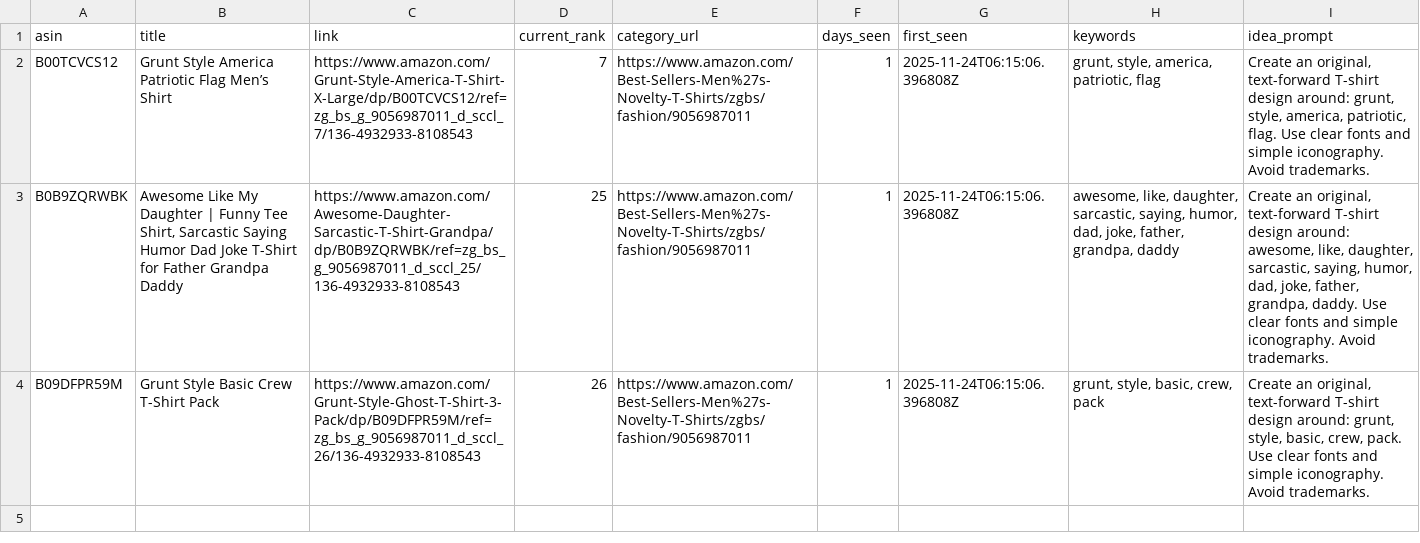
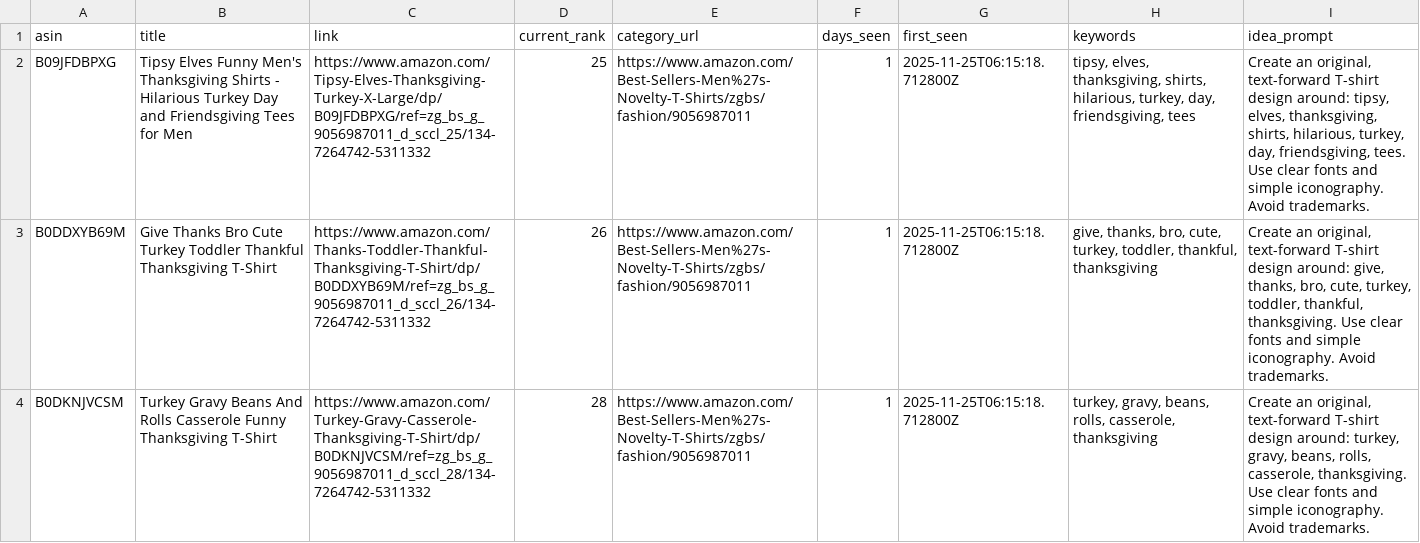
Before and after one commit to drissme/mbam-pod-low-bsr, a CSV file: reports/new_low_bsr.csv, drawn as a sheet; removed rows and columns are numbered as before the commit, all else as after; the diff names each change by its address in the sheet, - before the commit and + after, or states it on an @@ line.

```diff
--- a/reports/new_low_bsr.csv
+++ b/reports/new_low_bsr.csv
-row 2: B00TCVCS12 | Grunt Style America Patriotic Flag Men’s Shirt | https://www.amazon.com/Grunt-Style-America-T-Shirt-X-Large/dp/B00TCVCS12/ref=zg_bs_g_9056987011_d_sccl_7/136-4932933-8108543 | 7 | https://www.amazon.com/Best-Sellers-Men%27s-Novelty-T-Shirts/zgbs/fashion/9056987011 | 1 | 2025-11-24T06:15:06.396808Z | grunt, style, america, patriotic, flag | Create an original, text-forward T-shirt design around: grunt, style, america, patriotic, flag. Use clear fonts and simple iconography. Avoid trademarks.
-A2 (asin): B0B9ZQRWBK
+A2 (asin): B09JFDBPXG
-B2 (title): Awesome Like My Daughter | Funny Tee Shirt, Sarcastic Saying Humor Dad Joke T-Shirt for Father Grandpa Daddy
+B2 (title): Tipsy Elves Funny Men's Thanksgiving Shirts - Hilarious Turkey Day and Friendsgiving Tees for Men
-C2 (link): https://www.amazon.com/Awesome-Daughter-Sarcastic-T-Shirt-Grandpa/dp/B0B9ZQRWBK/ref=zg_bs_g_9056987011_d_sccl_25/136-4932933-8108543
+C2 (link): https://www.amazon.com/Tipsy-Elves-Thanksgiving-Turkey-X-Large/dp/B09JFDBPXG/ref=zg_bs_g_9056987011_d_sccl_25/134-7264742-5311332
-G2:G3 (first_seen): 2025-11-24T06:15:06.396808Z
+G2:G3 (first_seen): 2025-11-25T06:15:18.712800Z
-H2 (keywords): awesome, like, daughter, sarcastic, saying, humor, dad, joke, father, grandpa, daddy
+H2 (keywords): tipsy, elves, thanksgiving, shirts, hilarious, turkey, day, friendsgiving, tees
-I2 (idea_prompt): …design around: awesome, like, daughter, sarcastic, saying, humor, dad, joke, father, grandpa, daddy. Use clear…
+I2 (idea_prompt): …design around: tipsy, elves, thanksgiving, shirts, hilarious, turkey, day, friendsgiving, tees. Use clear…
-A3 (asin): B09DFPR59M
+A3 (asin): B0DDXYB69M
-B3 (title): Grunt Style Basic Crew T-Shirt Pack
+B3 (title): Give Thanks Bro Cute Turkey Toddler Thankful Thanksgiving T-Shirt
-C3 (link): https://www.amazon.com/Grunt-Style-Ghost-T-Shirt-3-Pack/dp/B09DFPR59M/ref=zg_bs_g_9056987011_d_sccl_26/136-4932933-8108543
+C3 (link): https://www.amazon.com/Thanks-Toddler-Thankful-Thanksgiving-T-Shirt/dp/B0DDXYB69M/ref=zg_bs_g_9056987011_d_sccl_26/134-7264742-5311332
-H3 (keywords): grunt, style, basic, crew, pack
+H3 (keywords): give, thanks, bro, cute, turkey, toddler, thankful, thanksgiving
-I3 (idea_prompt): …design around: grunt, style, basic, crew, pack. Use clear…
+I3 (idea_prompt): …design around: give, thanks, bro, cute, turkey, toddler, thankful, thanksgiving. Use clear…
+row 4: B0DKNJVCSM | Turkey Gravy Beans And Rolls Casserole Funny Thanksgiving T-Shirt | https://www.amazon.com/Turkey-Gravy-Casserole-Thanksgiving-T-Shirt/dp/B0DKNJVCSM/ref=zg_bs_g_9056987011_d_sccl_28/134-7264742-5311332 | 28 | https://www.amazon.com/Best-Sellers-Men%27s-Novelty-T-Shirts/zgbs/fashion/9056987011 | 1 | 2025-11-25T06:15:18.712800Z | turkey, gravy, beans, rolls, casserole, thanksgiving | Create an original, text-forward T-shirt design around: turkey, gravy, beans, rolls, casserole, thanksgiving. Use clear fonts and simple iconography. Avoid trademarks.
```
Also changed, not shown: 3 other files.
